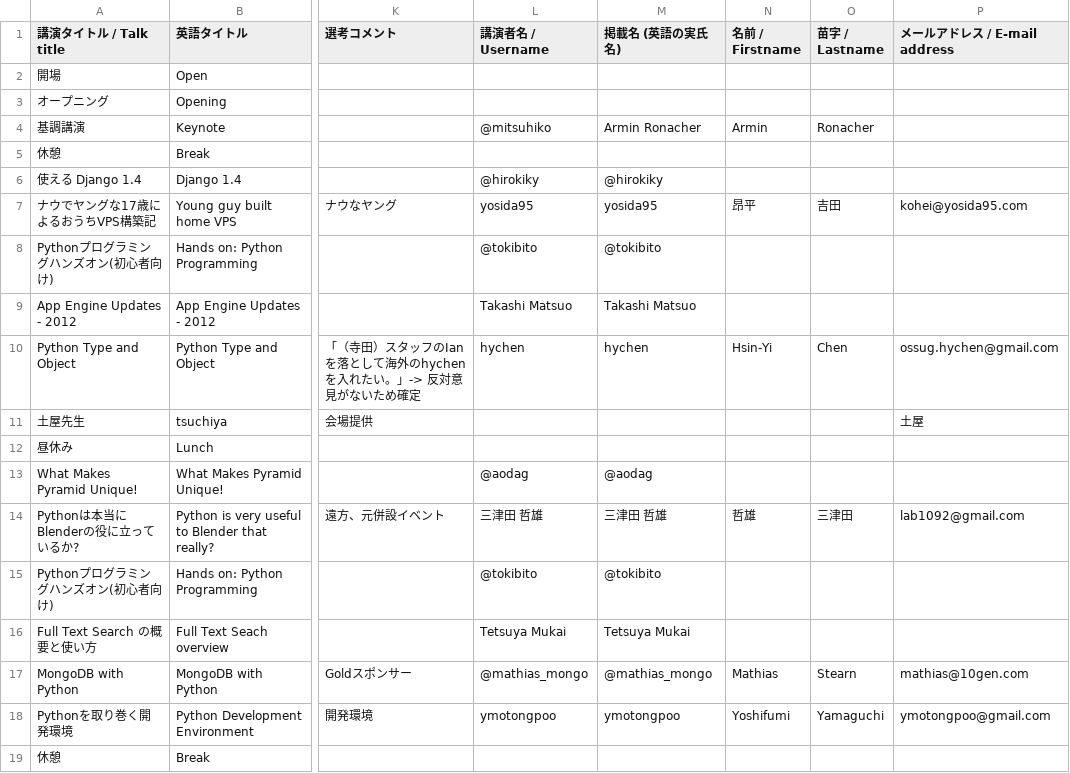
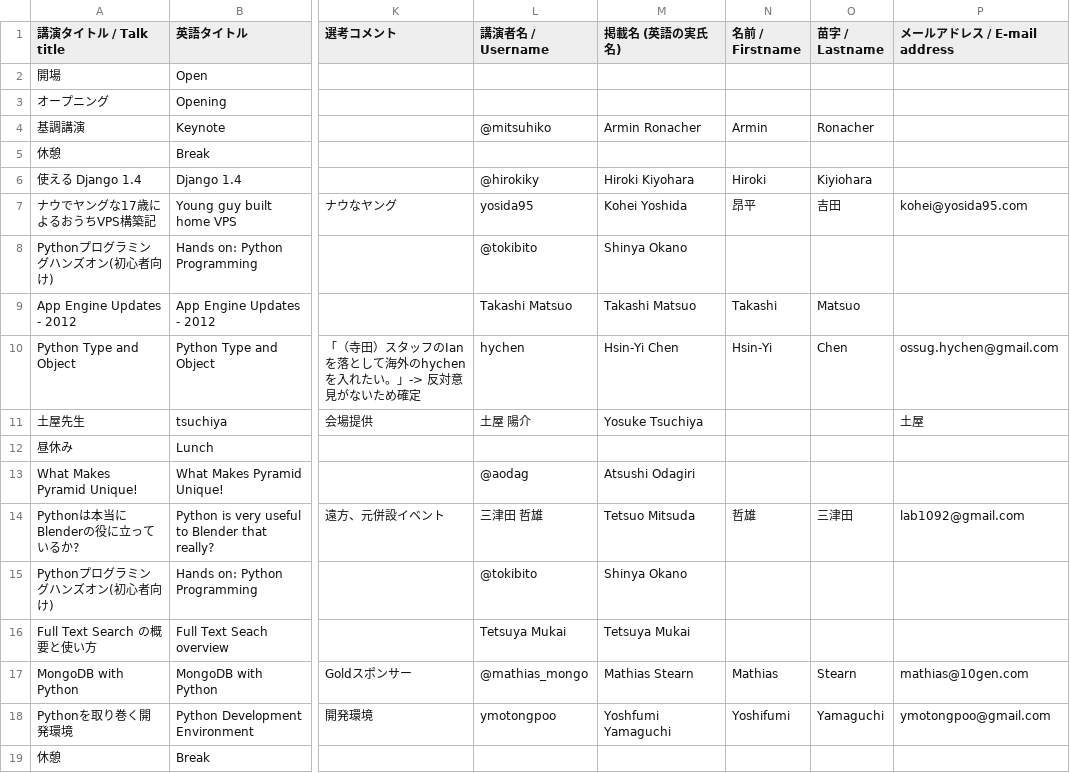
Before and after one commit to pyconjp/2012.pycon.jp, a CSV file: convert/timetable/records.csv, drawn as a sheet; only a part is shown, gaps mark what is left out; the diff covers the shown part only; the diff names each change by its address in the sheet, - before the commit and + after, or states it on an @@ line.

```diff
--- a/convert/timetable/records.csv
+++ b/convert/timetable/records.csv
-M6 (掲載名 (英語の実氏名)): @hirokiky
+M6 (掲載名 (英語の実氏名)): Hiroki Kiyohara
-N6 (名前 / Firstname): (empty)
+N6 (名前 / Firstname): Hiroki
-O6 (苗字 / Lastname): (empty)
+O6 (苗字 / Lastname): Kiyiohara
-M7 (掲載名 (英語の実氏名)): yosida95
+M7 (掲載名 (英語の実氏名)): Kohei Yoshida
-M8 (掲載名 (英語の実氏名)): @tokibito
+M8 (掲載名 (英語の実氏名)): Shinya Okano
-N9 (名前 / Firstname): (empty)
+N9 (名前 / Firstname): Takashi
-O9 (苗字 / Lastname): (empty)
+O9 (苗字 / Lastname): Matsuo
-M10 (掲載名 (英語の実氏名)): hychen
+M10 (掲載名 (英語の実氏名)): Hsin-Yi Chen
-L11 (講演者名 / Username): (empty)
+L11 (講演者名 / Username): 土屋 陽介
-M11 (掲載名 (英語の実氏名)): (empty)
+M11 (掲載名 (英語の実氏名)): Yosuke Tsuchiya
-M13 (掲載名 (英語の実氏名)): @aodag
+M13 (掲載名 (英語の実氏名)): Atsushi Odagiri
-M14 (掲載名 (英語の実氏名)): 三津田 哲雄
+M14 (掲載名 (英語の実氏名)): Tetsuo Mitsuda
-M15 (掲載名 (英語の実氏名)): @tokibito
+M15 (掲載名 (英語の実氏名)): Shinya Okano
-M17 (掲載名 (英語の実氏名)): @mathias_mongo
+M17 (掲載名 (英語の実氏名)): Mathias Stearn
-M18 (掲載名 (英語の実氏名)): ymotongpoo
+M18 (掲載名 (英語の実氏名)): Yoshfumi Yamaguchi
```
Also changed, not shown: 28 edited cells elsewhere in this file, 5 other files.
